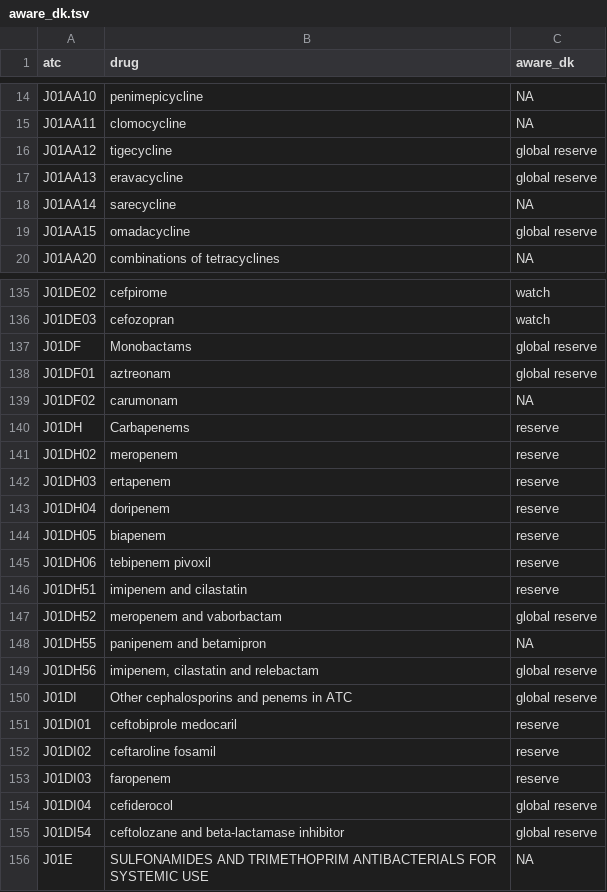
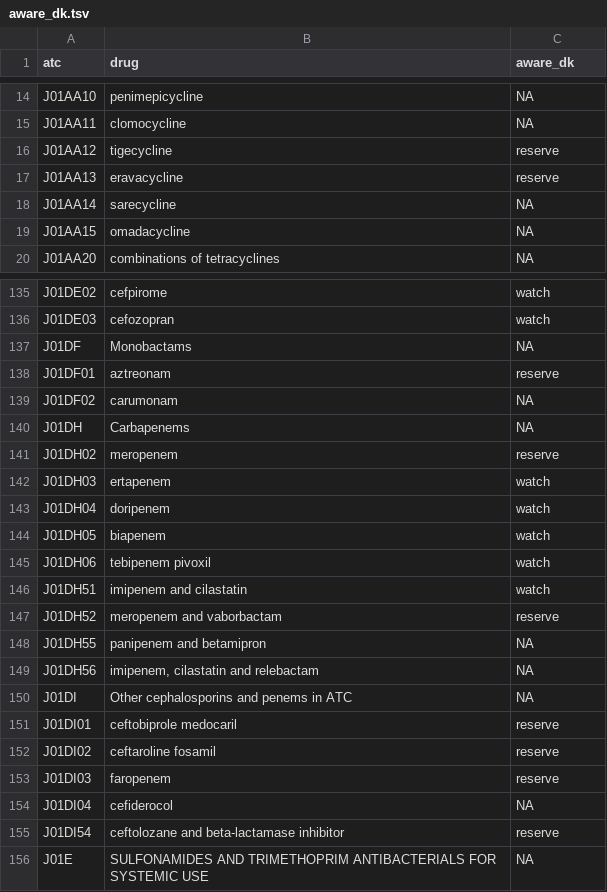
Before and after one commit to anhoej/abxaware, a TSV file: data-raw/data/aware_dk.tsv, drawn as a sheet; only a part is shown, gaps mark what is left out; the diff covers the shown part only.

```diff
--- a/data-raw/data/aware_dk.tsv
+++ b/data-raw/data/aware_dk.tsv
@@ -15,6 +15,6 @@ J01AA10	penimepicycline	NA
 J01AA11	clomocycline	NA
-J01AA12	tigecycline	global reserve
-J01AA13	eravacycline	global reserve
+J01AA12	tigecycline	reserve
+J01AA13	eravacycline	reserve
 J01AA14	sarecycline	NA
-J01AA15	omadacycline	global reserve
+J01AA15	omadacycline	NA
 J01AA20	combinations of tetracyclines	NA
@@ -136,16 +136,16 @@ J01DE02	cefpirome	watch
 J01DE03	cefozopran	watch
-J01DF	Monobactams	global reserve
-J01DF01	aztreonam	global reserve
+J01DF	Monobactams	NA
+J01DF01	aztreonam	reserve
 J01DF02	carumonam	NA
-J01DH	Carbapenems	reserve
+J01DH	Carbapenems	NA
 J01DH02	meropenem	reserve
-J01DH03	ertapenem	reserve
-J01DH04	doripenem	reserve
-J01DH05	biapenem	reserve
-J01DH06	tebipenem pivoxil	reserve
-J01DH51	imipenem and cilastatin	reserve
-J01DH52	meropenem and vaborbactam	global reserve
+J01DH03	ertapenem	watch
+J01DH04	doripenem	watch
+J01DH05	biapenem	watch
+J01DH06	tebipenem pivoxil	watch
+J01DH51	imipenem and cilastatin	watch
+J01DH52	meropenem and vaborbactam	reserve
 J01DH55	panipenem and betamipron	NA
-J01DH56	imipenem, cilastatin and relebactam	global reserve
-J01DI	Other cephalosporins and penems in ATC	global reserve
+J01DH56	imipenem, cilastatin and relebactam	NA
+J01DI	Other cephalosporins and penems in ATC	NA
 J01DI01	ceftobiprole medocaril	reserve
@@ -153,4 +153,4 @@ J01DI02	ceftaroline fosamil	reserve
 J01DI03	faropenem	reserve
-J01DI04	cefiderocol	global reserve
-J01DI54	ceftolozane and beta-lactamase inhibitor	global reserve
+J01DI04	cefiderocol	NA
+J01DI54	ceftolozane and beta-lactamase inhibitor	reserve
 J01E	SULFONAMIDES AND TRIMETHOPRIM ANTIBACTERIALS FOR SYSTEMIC USE	NA
```
Also changed, not shown: 3 removed rows and 7 edited cells elsewhere in this file, 7 other files.
